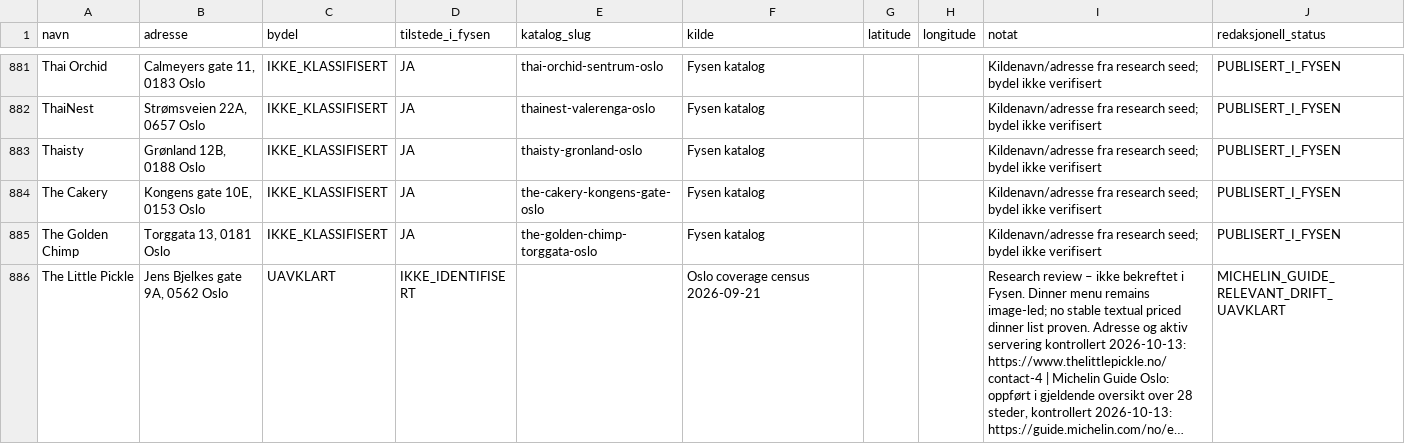
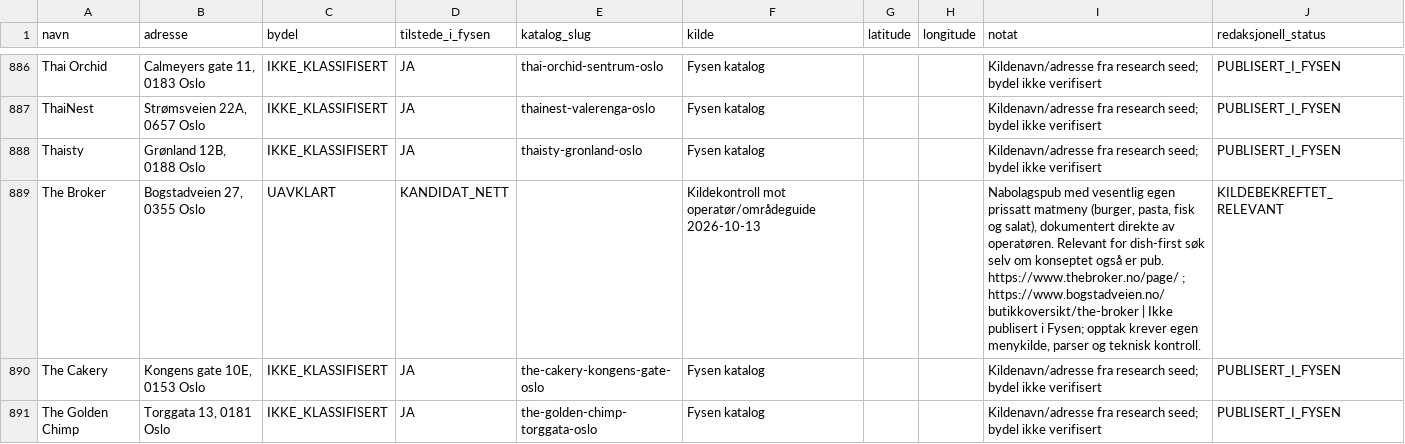
Before and after one commit to Paradispartiet/fysen, a CSV file: docs/oslo-restaurant-master-2026-10-13.csv, drawn as a sheet; only a part is shown, gaps mark what is left out; the shorter side is filled out with more unchanged rows; long unchanged cells end in …; the diff covers the shown part only; the diff names each change by its address in the sheet, - before the commit and + after, or states it on an @@ line.

Commit message:
Legg til åtte kildebekreftede restauranter i én Oslo-hovedliste

```diff
--- a/docs/oslo-restaurant-master-2026-10-13.csv
+++ b/docs/oslo-restaurant-master-2026-10-13.csv
+row 889: The Broker | Bogstadveien 27, 0355 Oslo | UAVKLART | KANDIDAT_NETT |  | Kildekontroll mot operatør/områdeguide 2026-10-13 |  |  | Nabolagspub med vesentlig egen prissatt matmeny (burger, pasta, fisk og salat), dokumentert direkte av operatøren. Relevant for dish-first søk selv om konseptet også er pub. https://www.thebroker.no/page/ ; https://www.bogstadveien.no/butikkoversikt/the-broker | Ikke publisert i Fysen; opptak krever egen menykilde, parser og teknisk kontroll. | KILDEBEKREFTET_RELEVANT
```
Also changed, not shown: 7 added rows elsewhere in this file.
